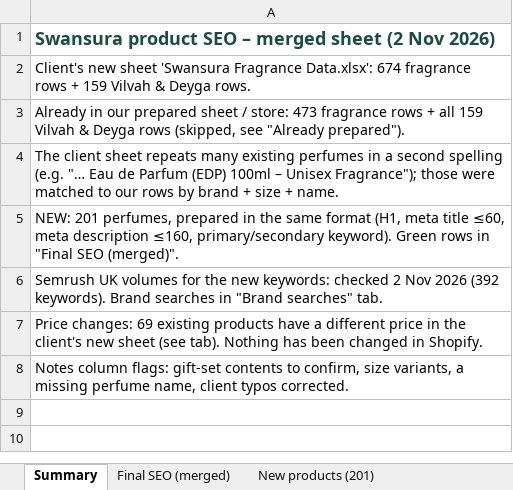
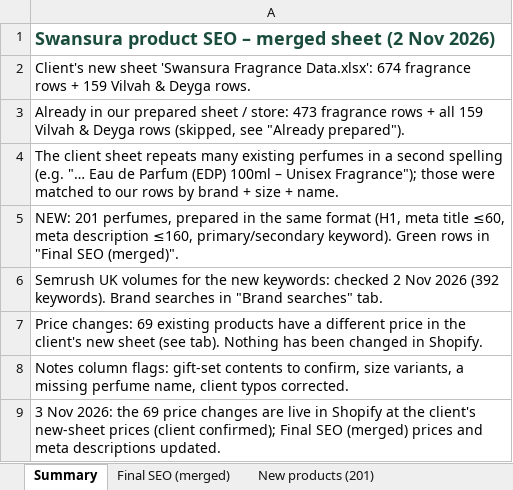
Before and after one commit to lpheavydeals/swansura, an Excel workbook: seo/Swansura_Product_SEO_Merged_2026-11-02.xlsx, sheet Summary, drawn as a sheet; values as stored, in another font and other column widths than the file's, no borders; the diff names each change by its address in the sheet, - before the commit and + after, or states it on an @@ line.

```diff
--- a/seo/Swansura_Product_SEO_Merged_2026-11-02.xlsx (sheet Summary)
+++ b/seo/Swansura_Product_SEO_Merged_2026-11-02.xlsx (sheet Summary)
+row 9: 3 Nov 2026: the 69 price changes are live in Shopify at the client's new-sheet prices (client confirmed); Final SEO (merged) prices and meta descriptions updated.
```
Also changed, not shown: sheet Final SEO (merged), sheet Already prepared (473), sheet Price changes (69), 1 other file.
